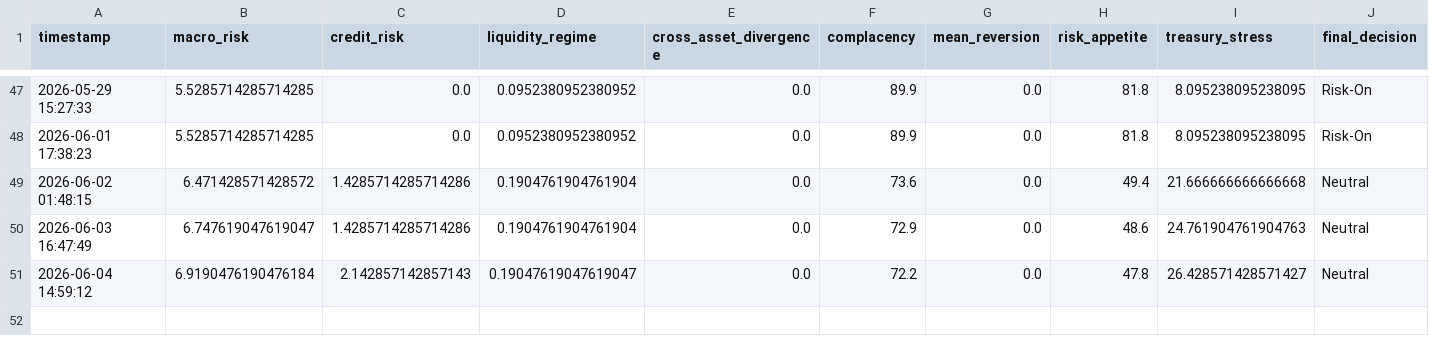
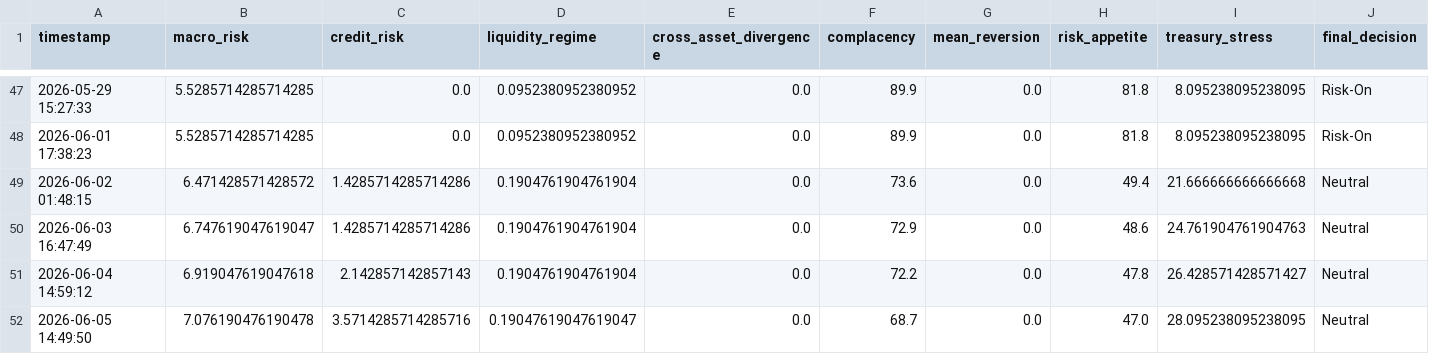
Before and after one commit to AaronMAlbright/credit-risk-dashboard, a CSV file: history/model_run_history.csv, drawn as a sheet; only a part is shown, gaps mark what is left out; rows hold the shown columns only; the diff names each change by its address in the sheet, - before the commit and + after, or states it on an @@ line.

```diff
--- a/history/model_run_history.csv
+++ b/history/model_run_history.csv
-B51 (macro_risk): 6.9190476190476184
+B51 (macro_risk): 6.919047619047618
-D51 (liquidity_regime): 0.19047619047619047
+D51 (liquidity_regime): 0.1904761904761904
+row 52: 2026-06-05 14:49:50 | 7.076190476190478 | 3.5714285714285716 | 0.19047619047619047 | 0.0 | 68.7 | 0.0 | 47.0 | 28.095238095238095 | Neutral
```
Also changed, not shown: history/credit_compensation_scorecard_history.csv.
